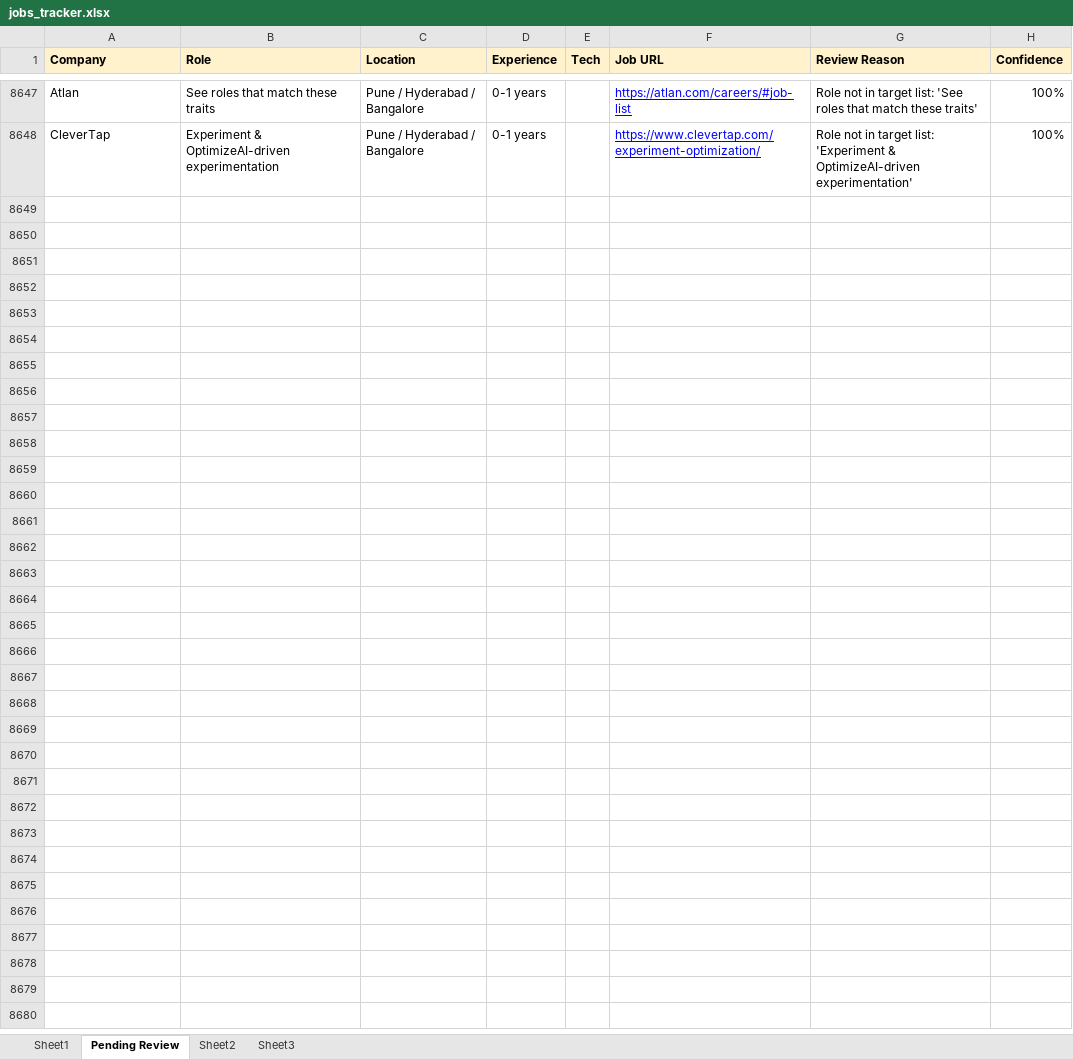
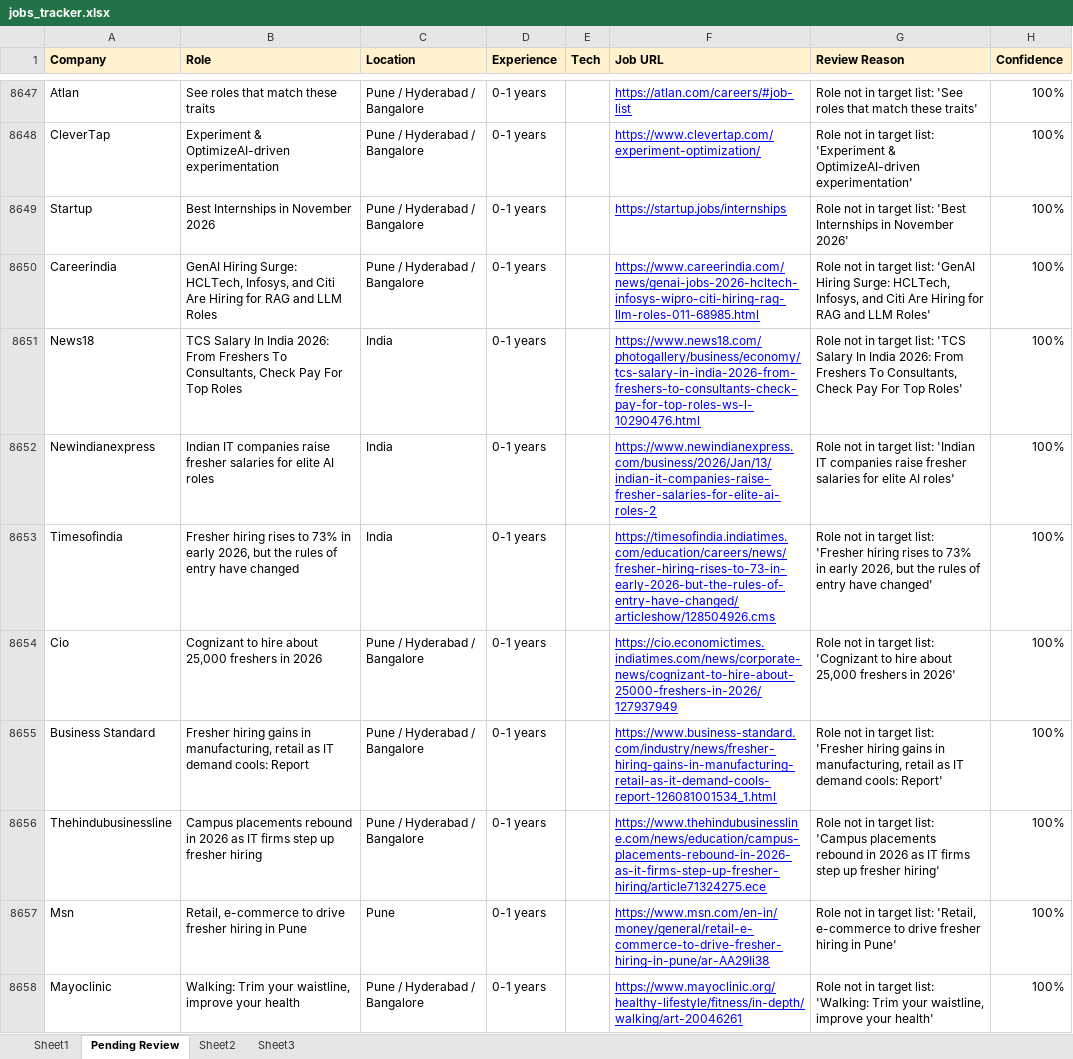
Before and after one commit to dhananjaykr9/job_agent, an Excel workbook: jobs_tracker.xlsx, sheet Pending Review, drawn as a sheet; only a part is shown, gaps mark what is left out; values as stored, in another font and other column widths than the file's, no borders; charts and pictures not drawn; the diff covers the shown part only; the diff names each change by its address in the sheet, - before the commit and + after, or states it on an @@ line.

```diff
--- a/jobs_tracker.xlsx (sheet Pending Review)
+++ b/jobs_tracker.xlsx (sheet Pending Review)
+row 8649: Startup | Best Internships in November 2026 | Pune / Hyderabad / Bangalore | 0-1 years |  | https://startup.jobs/internships | Role not in target list: 'Best Internships in November 2026' | 100%
+row 8650: Careerindia | GenAI Hiring Surge: HCLTech, Infosys, and Citi Are Hiring for RAG and LLM Roles | Pune / Hyderabad / Bangalore | 0-1 years |  | https://www.careerindia.com/news/genai-jobs-2026-hcltech-infosys-wipro-citi-hiring-rag-llm-roles-011-68985.html | Role not in target list: 'GenAI Hiring Surge: HCLTech, Infosys, and Citi Are Hiring for RAG and LLM Roles' | 100%
+row 8651: News18 | TCS Salary In India 2026: From Freshers To Consultants, Check Pay For Top Roles | India | 0-1 years |  | https://www.news18.com/photogallery/business/economy/tcs-salary-in-india-2026-from-freshers-to-consultants-check-pay-for-top-roles-ws-l-10290476.html | Role not in target list: 'TCS Salary In India 2026: From Freshers To Consultants, Check Pay For Top Roles' | 100%
+row 8652: Newindianexpress | Indian IT companies raise fresher salaries for elite AI roles | India | 0-1 years |  | https://www.newindianexpress.com/business/2026/Jan/13/indian-it-companies-raise-fresher-salaries-for-elite-ai-roles-2 | Role not in target list: 'Indian IT companies raise fresher salaries for elite AI roles' | 100%
+row 8653: Timesofindia | Fresher hiring rises to 73% in early 2026, but the rules of entry have changed | India | 0-1 years |  | https://timesofindia.indiatimes.com/education/careers/news/fresher-hiring-rises-to-73-in-early-2026-but-the-rules-of-entry-have-changed/articleshow/128504926.cms | Role not in target list: 'Fresher hiring rises to 73% in early 2026, but the rules of entry have changed' | 100%
+row 8654: Cio | Cognizant to hire about 25,000 freshers in 2026 | Pune / Hyderabad / Bangalore | 0-1 years |  | https://cio.economictimes.indiatimes.com/news/corporate-news/cognizant-to-hire-about-25000-freshers-in-2026/127937949 | Role not in target list: 'Cognizant to hire about 25,000 freshers in 2026' | 100%
+row 8655: Business Standard | Fresher hiring gains in manufacturing, retail as IT demand cools: Report | Pune / Hyderabad / Bangalore | 0-1 years |  | https://www.business-standard.com/industry/news/fresher-hiring-gains-in-manufacturing-retail-as-it-demand-cools-report-126081001534_1.html | Role not in target list: 'Fresher hiring gains in manufacturing, retail as IT demand cools: Report' | 100%
+row 8656: Thehindubusinessline | Campus placements rebound in 2026 as IT firms step up fresher hiring | Pune / Hyderabad / Bangalore | 0-1 years |  | https://www.thehindubusinessline.com/news/education/campus-placements-rebound-in-2026-as-it-firms-step-up-fresher-hiring/article71324275.ece | Role not in target list: 'Campus placements rebound in 2026 as IT firms step up fresher hiring' | 100%
+row 8657: Msn | Retail, e-commerce to drive fresher hiring in Pune | Pune | 0-1 years |  | https://www.msn.com/en-in/money/general/retail-e-commerce-to-drive-fresher-hiring-in-pune/ar-AA29Ii38 | Role not in target list: 'Retail, e-commerce to drive fresher hiring in Pune' | 100%
+row 8658: Mayoclinic | Walking: Trim your waistline, improve your health | Pune / Hyderabad / Bangalore | 0-1 years |  | https://www.mayoclinic.org/healthy-lifestyle/fitness/in-depth/walking/art-20046261 | Role not in target list: 'Walking: Trim your waistline, improve your health' | 100%
```
Also changed, not shown: 74 added rows elsewhere in this sheet, sheet Sheet1, charts or pictures, 1 other file.
